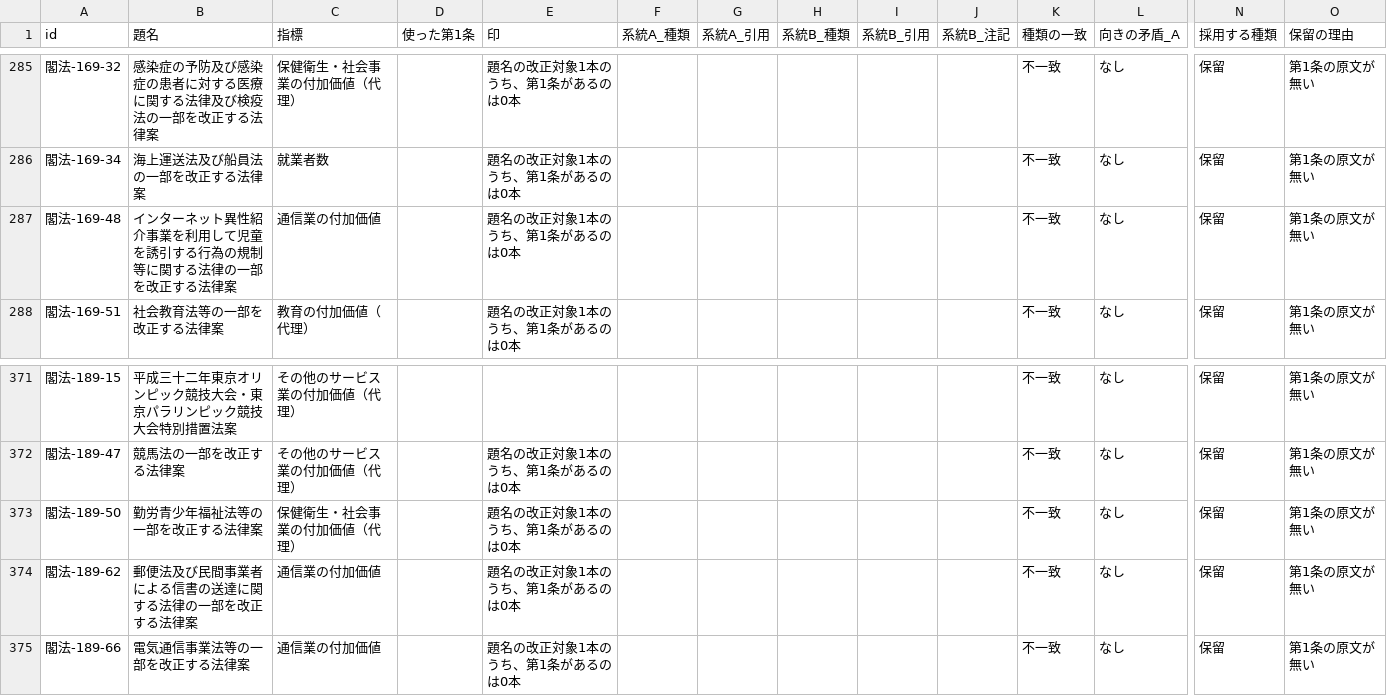
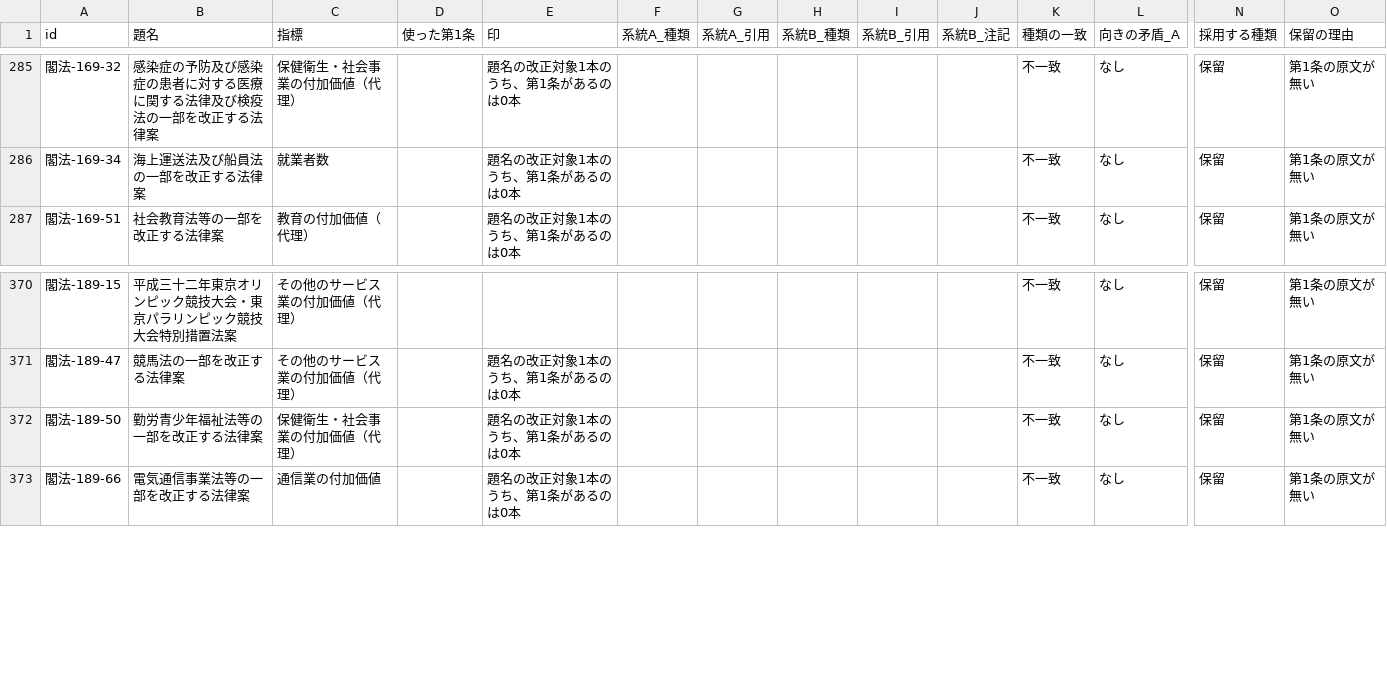
Before and after one commit to nexus-ai-2045/public-interest-lens, a CSV file: data/derived/benefit-v1-triage-v2/classification.csv, drawn as a sheet; only a part is shown, gaps mark what is left out; rows hold the shown columns only; the diff names each change by its address in the sheet, - before the commit and + after, or states it on an @@ line.

```diff
--- a/data/derived/benefit-v1-triage-v2/classification.csv
+++ b/data/derived/benefit-v1-triage-v2/classification.csv
-row 287: 閣法-169-48 | インターネット異性紹介事業を利用して児童を誘引する行為の規制等に関する法律の一部を改正する法律案 | 通信業の付加価値 |  | 題名の改正対象1本のうち、第1条があるのは0本 |  |  |  |  |  | 不一致 | なし | 保留 | 第1条の原文が無い
-row 374: 閣法-189-62 | 郵便法及び民間事業者による信書の送達に関する法律の一部を改正する法律案 | 通信業の付加価値 |  | 題名の改正対象1本のうち、第1条があるのは0本 |  |  |  |  |  | 不一致 | なし | 保留 | 第1条の原文が無い
```
Also changed, not shown: data/derived/benefit-v1-triage-v2/agreement.csv, data/derived/benefit-v1-triage-v2/benefit.csv, 44 other files.
